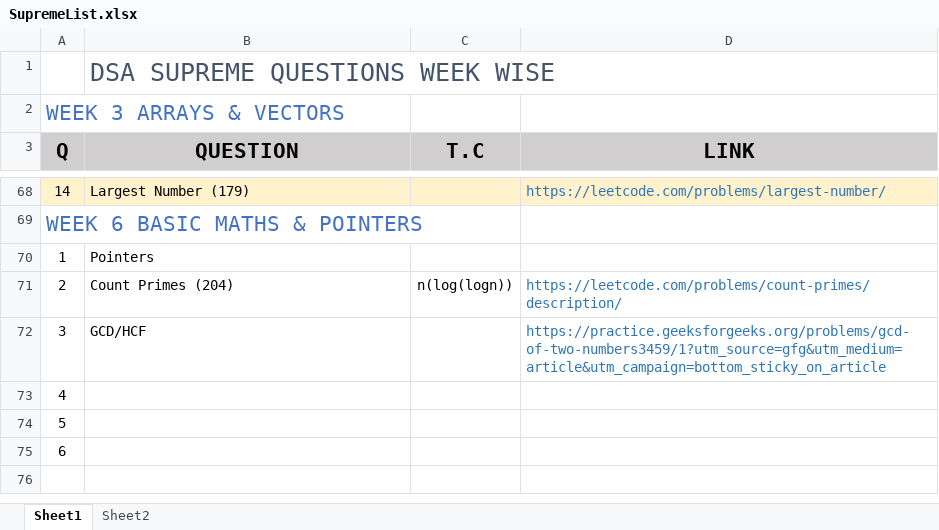
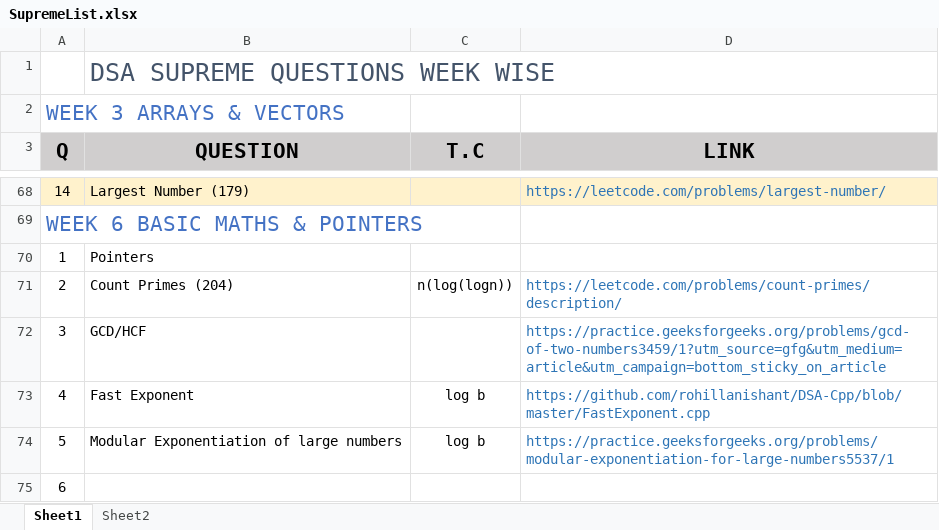
Before and after one commit to rohillanishant/DSA-Cpp, an Excel workbook: Notes/SupremeList.xlsx, sheet Sheet1, drawn as a sheet; only a part is shown, gaps mark what is left out; values as stored, in another font and other column widths than the file's, no borders; removed rows and columns are numbered as before the commit, all else as after; the diff names each change by its address in the sheet, - before the commit and + after, or states it on an @@ line.

```diff
--- a/Notes/SupremeList.xlsx (sheet Sheet1)
+++ b/Notes/SupremeList.xlsx (sheet Sheet1)
-row 73: 4
-row 74: 5
+row 73: 4 | Fast Exponent | log b | https://github.com/rohillanishant/DSA-Cpp/blob/master/FastExponent.cpp
+row 74: 5 | Modular Exponentiation of large numbers | log b | https://practice.geeksforgeeks.org/problems/modular-exponentiation-for-large-numbers5537/1
```
Also changed, not shown: 1 other file.
